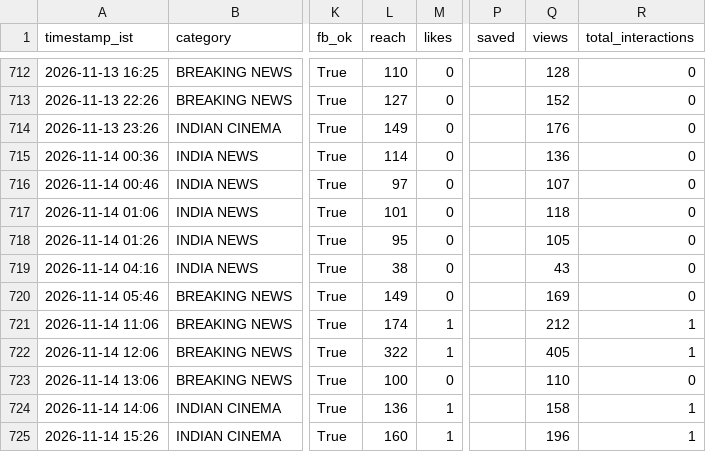
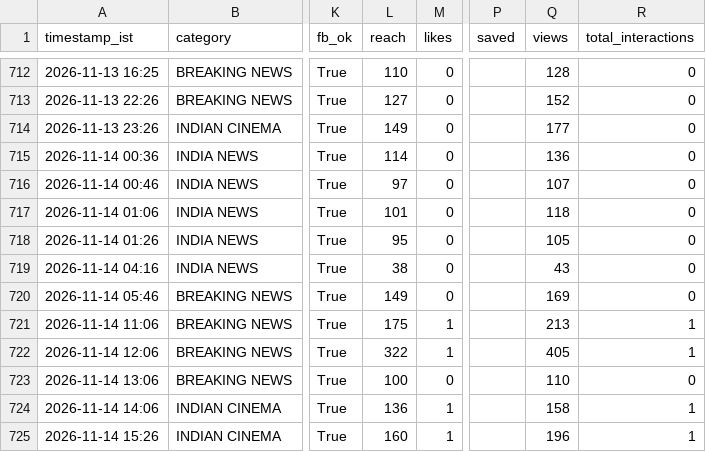
Before and after one commit to araviaravind333-sketch/Aravind24new, a CSV file: data/performance.csv, drawn as a sheet; only a part is shown, gaps mark what is left out; the diff covers the shown part only; the diff names each change by its address in the sheet, - before the commit and + after, or states it on an @@ line.

```diff
--- a/data/performance.csv
+++ b/data/performance.csv
-Q714 (views): 176
+Q714 (views): 177
-L721 (reach): 174
+L721 (reach): 175
-Q721 (views): 212
+Q721 (views): 213
```
Also changed, not shown: 25 edited cells elsewhere in this file, data/followers.csv.
